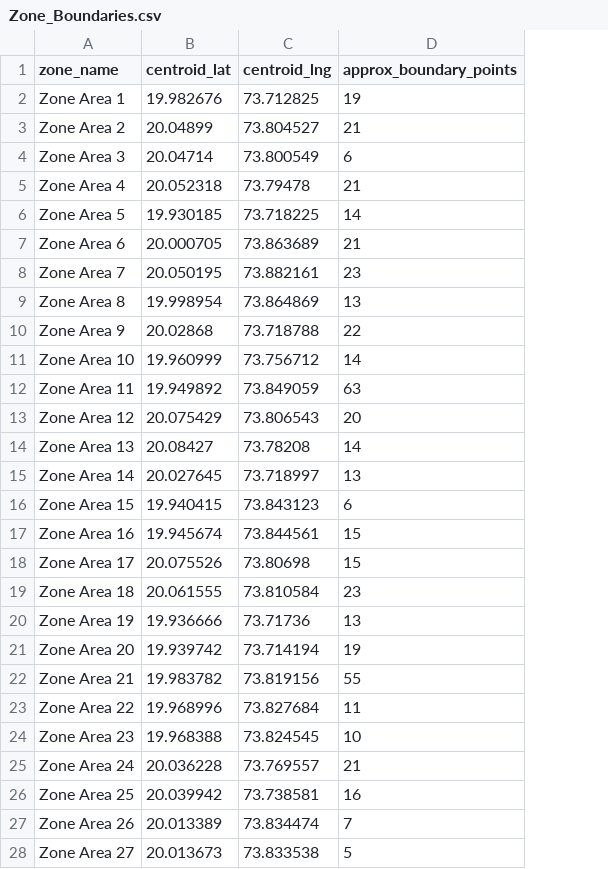
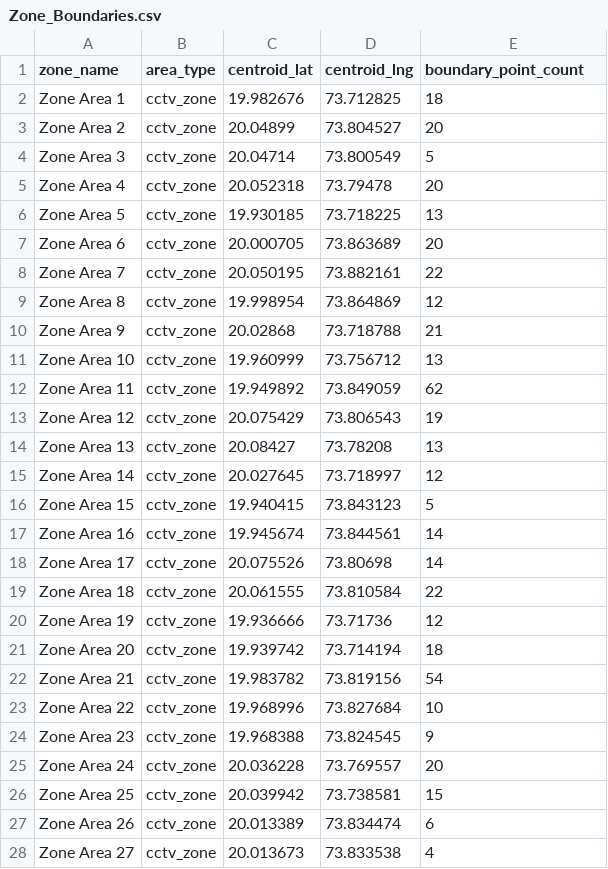
Before and after one commit to xkaper001/claude-impact-labs-2026, a CSV file: claude-impact-labs-data/claude-impact-lab-mumbai-2026/data/Zone_Boundaries.csv, drawn as a sheet; only a part is shown; addresses are those after the commit; the diff covers the shown part only; the diff names each change by its address in the sheet, - before the commit and + after, or states it on an @@ line.

Commit message:
Enhance scoring configuration and documentation; add new data files. Updated risk prioritization in scoring config, improved descriptions in PLAN.html, and added Area_Boundaries.geojson and Special_Areas.csv for enriched geographic data. Updated Chokepoints_Parking.csv to include risk metadata and refined Zone_Boundaries.csv structure.

```diff
--- a/claude-impact-labs-data/claude-impact-lab-mumbai-2026/data/Zone_Boundaries.csv
+++ b/claude-impact-labs-data/claude-impact-lab-mumbai-2026/data/Zone_Boundaries.csv
+column B (area_type), rows 2-28: all cctv_zone
-E1: approx_boundary_points
+E1: boundary_point_count
-E2 (boundary_point_count): 19
+E2 (boundary_point_count): 18
-E3 (boundary_point_count): 21
+E3 (boundary_point_count): 20
-E4 (boundary_point_count): 6
+E4 (boundary_point_count): 5
-E5 (boundary_point_count): 21
+E5 (boundary_point_count): 20
-E6 (boundary_point_count): 14
+E6 (boundary_point_count): 13
-E7 (boundary_point_count): 21
+E7 (boundary_point_count): 20
-E8 (boundary_point_count): 23
+E8 (boundary_point_count): 22
-E9 (boundary_point_count): 13
+E9 (boundary_point_count): 12
-E10 (boundary_point_count): 22
+E10 (boundary_point_count): 21
-E11 (boundary_point_count): 14
+E11 (boundary_point_count): 13
-E12 (boundary_point_count): 63
+E12 (boundary_point_count): 62
-E13 (boundary_point_count): 20
+E13 (boundary_point_count): 19
-E14 (boundary_point_count): 14
+E14 (boundary_point_count): 13
-E15 (boundary_point_count): 13
+E15 (boundary_point_count): 12
-E16 (boundary_point_count): 6
+E16 (boundary_point_count): 5
-E17:E18 (boundary_point_count): 15
+E17:E18 (boundary_point_count): 14
-E19 (boundary_point_count): 23
+E19 (boundary_point_count): 22
-E20 (boundary_point_count): 13
+E20 (boundary_point_count): 12
-E21 (boundary_point_count): 19
+E21 (boundary_point_count): 18
-E22 (boundary_point_count): 55
+E22 (boundary_point_count): 54
-E23 (boundary_point_count): 11
+E23 (boundary_point_count): 10
-E24 (boundary_point_count): 10
+E24 (boundary_point_count): 9
-E25 (boundary_point_count): 21
+E25 (boundary_point_count): 20
-E26 (boundary_point_count): 16
+E26 (boundary_point_count): 15
-E27 (boundary_point_count): 7
+E27 (boundary_point_count): 6
-E28 (boundary_point_count): 5
+E28 (boundary_point_count): 4
```
Also changed, not shown: 5 edited cells elsewhere in this file, 8 other files.
